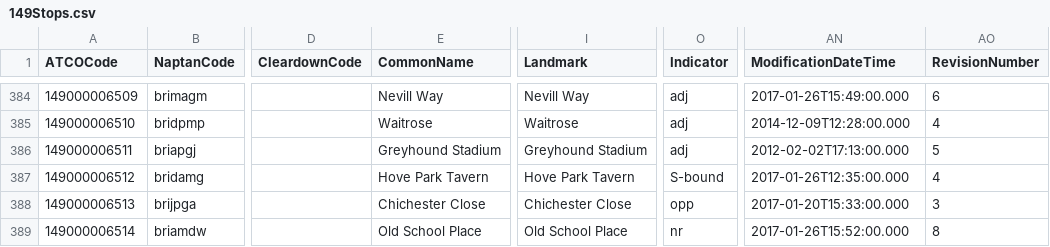
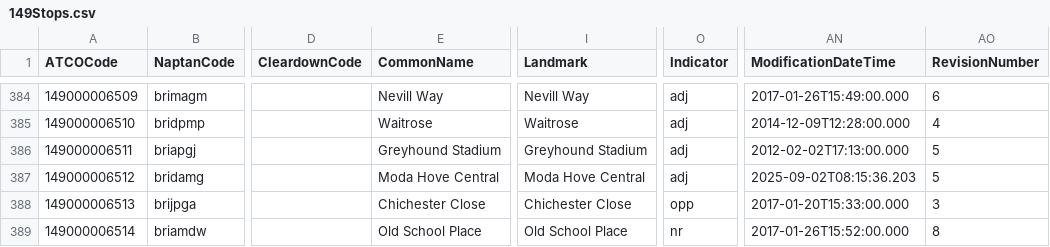
Before and after one commit to ldjb/naptan-nptg-history, a CSV file: 149Stops.csv, drawn as a sheet; only a part is shown, gaps mark what is left out; the diff names each change by its address in the sheet, - before the commit and + after, or states it on an @@ line.

```diff
--- a/149Stops.csv
+++ b/149Stops.csv
-E387 (CommonName): Hove Park Tavern
+E387 (CommonName): Moda Hove Central
-I387 (Landmark): Hove Park Tavern
+I387 (Landmark): Moda Hove Central
-O387 (Indicator): S-bound
+O387 (Indicator): adj
-AN387 (ModificationDateTime): 2017-01-26T12:35:00.000
+AN387 (ModificationDateTime): 2025-09-02T08:15:36.203
-AO387 (RevisionNumber): 4
+AO387 (RevisionNumber): 5
```
Also changed, not shown: 140Stops.csv, 260Stops.csv, 39 other files.
